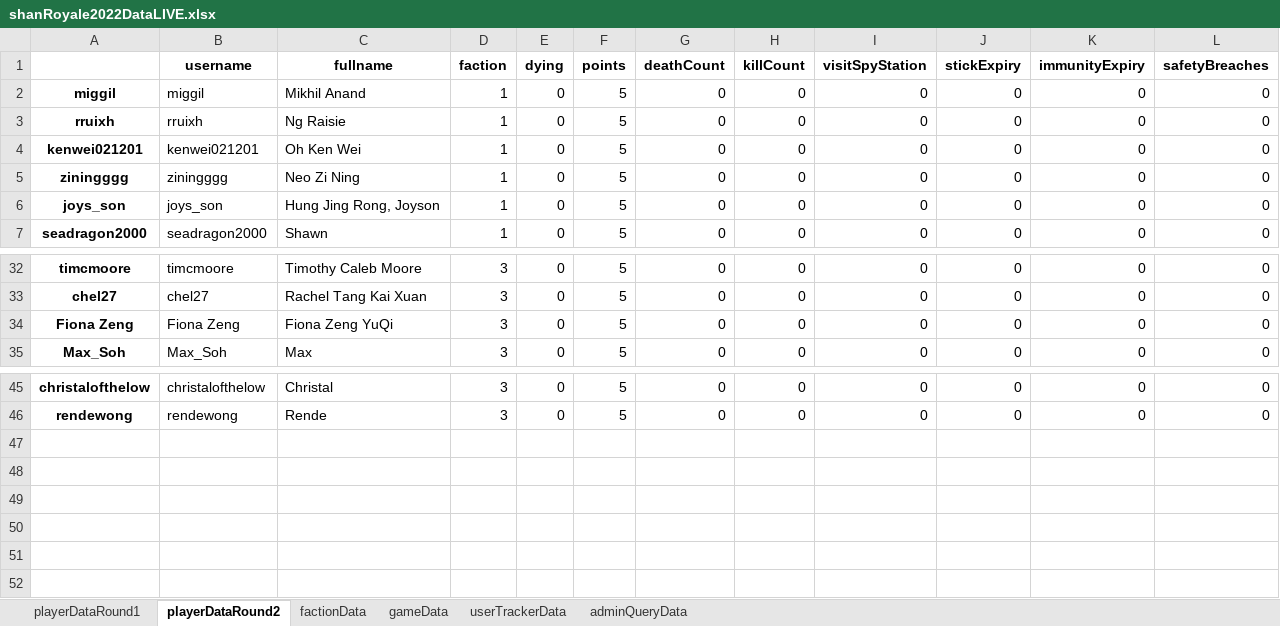
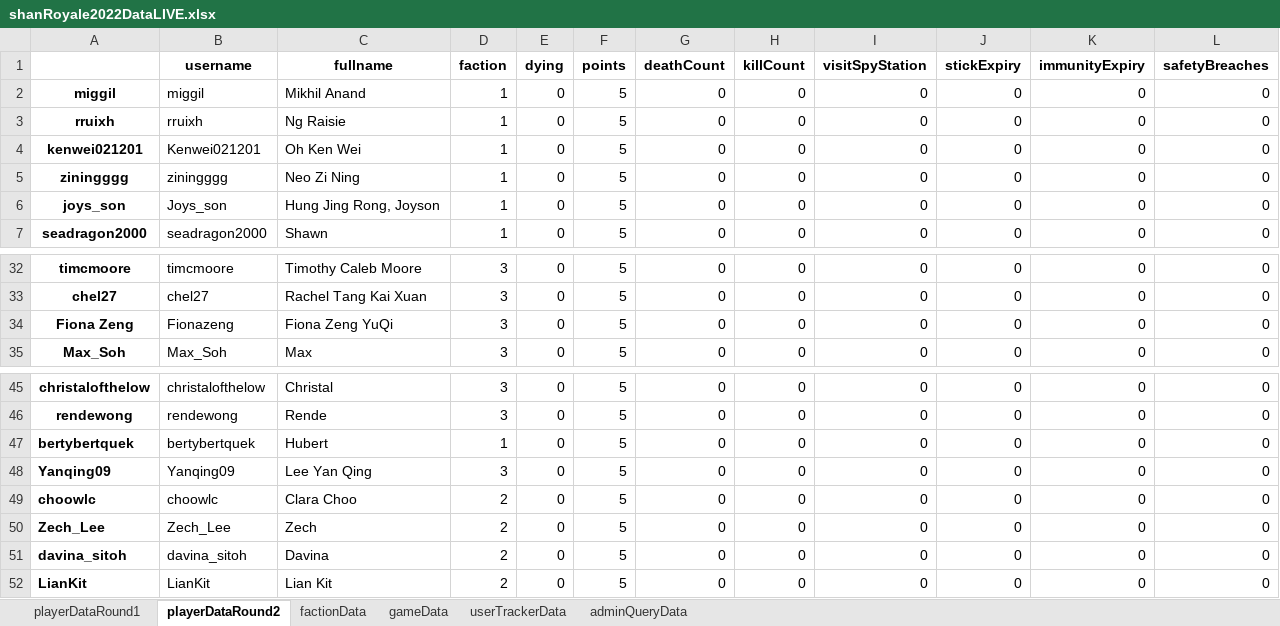
Before and after one commit to praveenkrishna0512/shan-royale-2022, an Excel workbook: excel/shanRoyale2022DataLIVE.xlsx, sheet playerDataRound2, drawn as a sheet; only a part is shown, gaps mark what is left out; values as stored, in another font and other column widths than the file's, no borders; the diff names each change by its address in the sheet, - before the commit and + after, or states it on an @@ line.

```diff
--- a/excel/shanRoyale2022DataLIVE.xlsx (sheet playerDataRound2)
+++ b/excel/shanRoyale2022DataLIVE.xlsx (sheet playerDataRound2)
-B4 (username): kenwei021201
+B4 (username): Kenwei021201
-B6 (username): joys_son
+B6 (username): Joys_son
-B34 (username): Fiona Zeng
+B34 (username): Fionazeng
+row 47: bertybertquek | bertybertquek | Hubert | 1 | 0 | 5 | 0 | 0 | 0 | 0 | 0 | 0
+row 48: Yanqing09 | Yanqing09 | Lee Yan Qing | 3 | 0 | 5 | 0 | 0 | 0 | 0 | 0 | 0
+row 49: choowlc | choowlc | Clara Choo | 2 | 0 | 5 | 0 | 0 | 0 | 0 | 0 | 0
+row 50: Zech_Lee | Zech_Lee | Zech | 2 | 0 | 5 | 0 | 0 | 0 | 0 | 0 | 0
+row 51: davina_sitoh | davina_sitoh | Davina | 2 | 0 | 5 | 0 | 0 | 0 | 0 | 0 | 0
+row 52: LianKit | LianKit | Lian Kit | 2 | 0 | 5 | 0 | 0 | 0 | 0 | 0 | 0
```
Also changed, not shown: sheet playerDataRound1.
